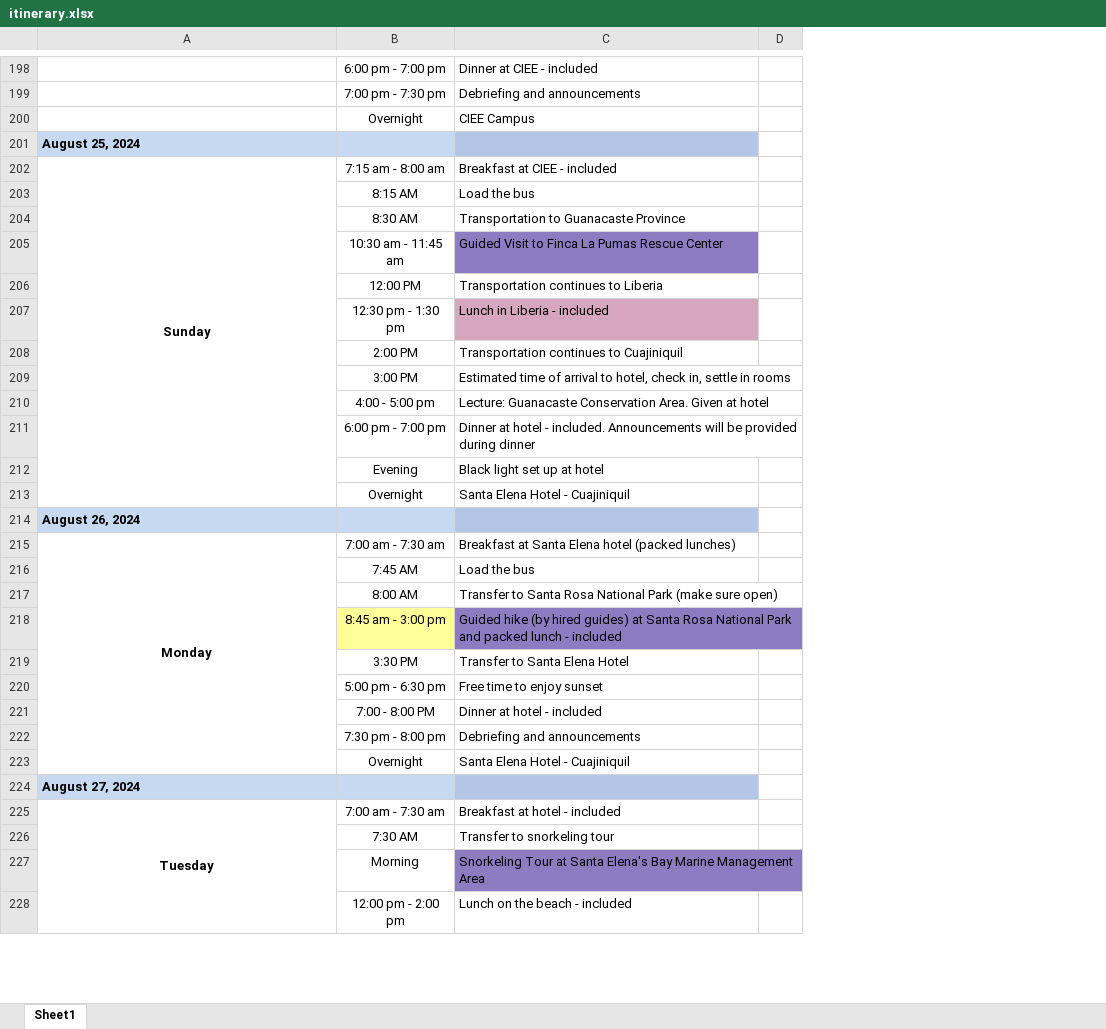
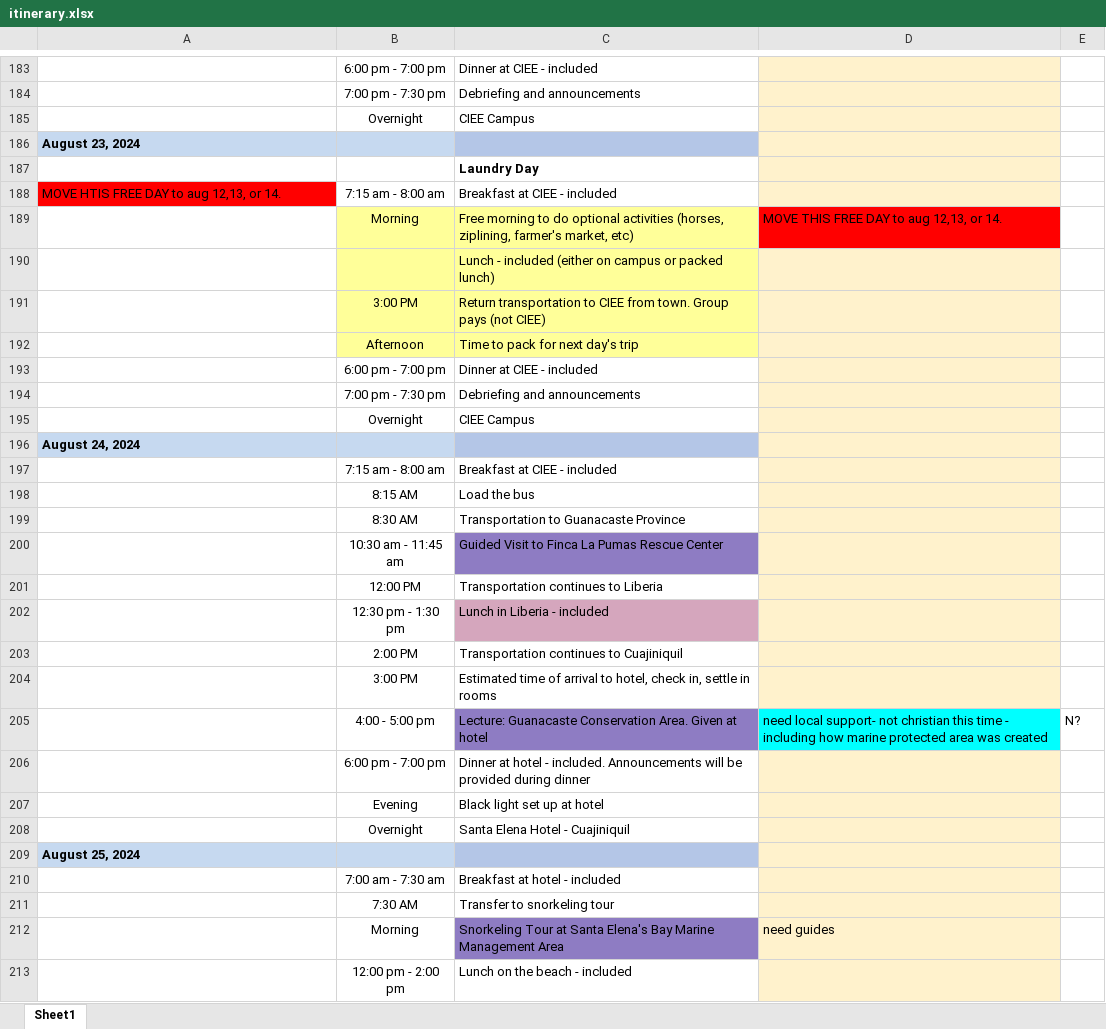
Before and after one commit to Atticus29/costa_rica_course, an Excel workbook: itinerary.xlsx, sheet Sheet1, drawn as a sheet; only a part is shown, gaps mark what is left out; values as stored, in another font and other column widths than the file's, no borders; charts and pictures not drawn; removed rows and columns are numbered as before the commit, all else as after; the diff covers the shown part only; the diff names each change by its address in the sheet, - before the commit and + after, or states it on an @@ line.

Commit message:
add 2026 itinerary draft. This draft represents a snapshot last modified December 15, 2025 by Mark. It resulted from several iterations between Mark, Sandy, Anne, and CIEE. This particular version noted comparisons with the MOU with CIEE, noting discrepancies. Sandy had done the same independently.

```diff
--- a/itinerary.xlsx (sheet Sheet1)
+++ b/itinerary.xlsx (sheet Sheet1)
-column D, empty
+column D, row 205: need local support- not christian this time - including how marine protected area was created; row 212: need guides
+column E, row 205: N?
@@ row 181 moved to row 186: August 23, 2024 @@
+row 187:  |  | Laundry Day
-A188: Sunday
+A188: MOVE HTIS FREE DAY to aug 12,13, or 14.
@@ A188 fill: none → #FF0000, bold: on → off, alignment: center → left @@
-A202:A213 merged
+row 189:  | Morning | Free morning to do optional activities (horses, ziplining, farmer's market, etc) | MOVE THIS FREE DAY to aug 12,13, or 14.
+row 190:  |  | Lunch - included (either on campus or packed lunch)
+row 191:  | 3:00 PM | Return transportation to CIEE from town. Group pays (not CIEE)
+row 192:  | Afternoon | Time to pack for next day's trip
+row 193:  | 6:00 pm - 7:00 pm | Dinner at CIEE - included
@@ row 24 moved to row 194: 7:00 pm - 7:30 pm @@
@@ row 117 moved to row 195: Overnight @@
@@ row 191 moved to row 196: August 24, 2024 @@
+row 197:  | 7:15 am - 8:00 am | Breakfast at CIEE - included
-C205 fill: none
+C205 fill: #8E7CC3
@@ row 214 moved to row 219: August 26, 2024 @@
-row 215: Monday | 7:00 am - 7:30 am | Breakfast at Santa Elena hotel (packed lunches)
-row 216:  | 7:45 AM | Load the bus
-row 217:  | 8:00 AM | Transfer to Santa Rosa National Park (make sure open)
-row 218:  | 8:45 am - 3:00 pm | Guided hike (by hired guides) at Santa Rosa National Park and packed lunch - included
-row 219:  | 3:30 PM | Transfer to Santa Elena Hotel
-row 220:  | 5:00 pm - 6:30 pm | Free time to enjoy sunset
-row 221:  | 7:00 - 8:00 PM | Dinner at hotel - included
-row 222:  | 7:30 pm - 8:00 pm | Debriefing and announcements
-row 223:  | Overnight | Santa Elena Hotel - Cuajiniquil
@@ row 224 moved to row 229: August 27, 2024 @@
@@ row 201 moved to row 209: August 25, 2024 @@
-A210: Tuesday
+A210: (empty)
-A225:A233 merged
```
Also changed, not shown: 33 added rows, 44 removed rows, 20 moved rows, 36 edited cells, cell formats and merged cells elsewhere in this sheet.
